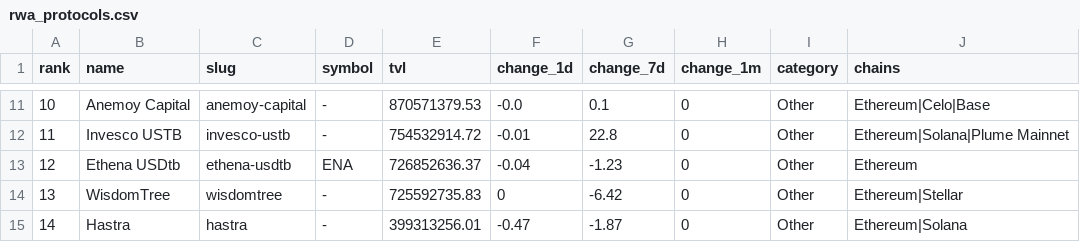
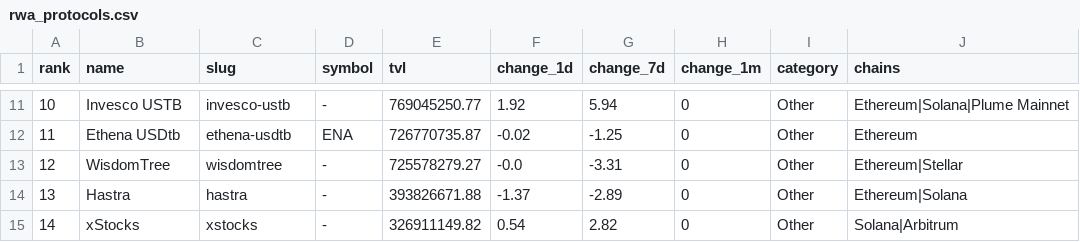
Before and after one commit to kittycapital/rwa-dashboard, a CSV file: data/rwa_protocols.csv, drawn as a sheet; only a part is shown, gaps mark what is left out; the diff covers the shown part only.

```diff
--- a/data/rwa_protocols.csv
+++ b/data/rwa_protocols.csv
@@ -11,5 +11,5 @@ rank,name,slug,symbol,tvl,change_1d,change_7d,change_1m,category,chains
-10,Anemoy Capital,anemoy-capital,-,870571379.53,-0.0,0.1,0,Other,Ethereum|Celo|Base
-11,Invesco USTB,invesco-ustb,-,754532914.72,-0.01,22.8,0,Other,Ethereum|Solana|Plume Mainnet
-12,Ethena USDtb,ethena-usdtb,ENA,726852636.37,-0.04,-1.23,0,Other,Ethereum
-13,WisdomTree,wisdomtree,-,725592735.83,0,-6.42,0,Other,Ethereum|Stellar
-14,Hastra,hastra,-,399313256.01,-0.47,-1.87,0,Other,Ethereum|Solana
+10,Invesco USTB,invesco-ustb,-,769045250.77,1.92,5.94,0,Other,Ethereum|Solana|Plume Mainnet
+11,Ethena USDtb,ethena-usdtb,ENA,726770735.87,-0.02,-1.25,0,Other,Ethereum
+12,WisdomTree,wisdomtree,-,725578279.27,-0.0,-3.31,0,Other,Ethereum|Stellar
+13,Hastra,hastra,-,393826671.88,-1.37,-2.89,0,Other,Ethereum|Solana
+14,xStocks,xstocks,-,326911149.82,0.54,2.82,0,Other,Solana|Arbitrum
```
Also changed, not shown: 126 edited cells elsewhere in this file, data/rwa_category_history.csv, data/rwa_chains.csv, 3 other files.
